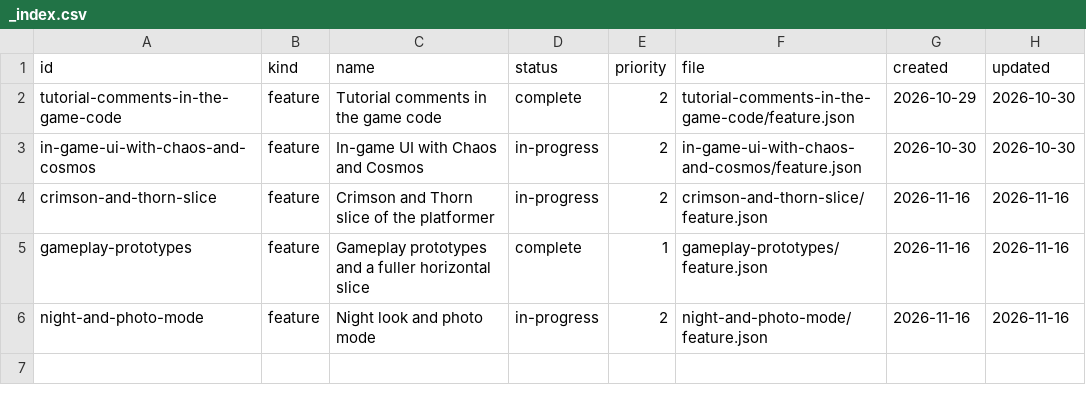
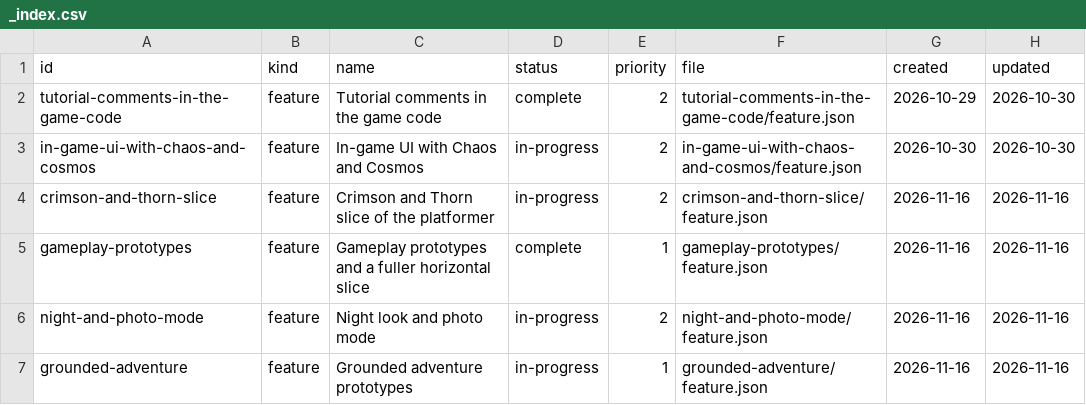
Before and after one commit to DeanWilsonDev/lantern, a CSV file: docs/kanban/platformer-game/_index.csv, drawn as a sheet; the diff names each change by its address in the sheet, - before the commit and + after, or states it on an @@ line.

```diff
--- a/docs/kanban/platformer-game/_index.csv
+++ b/docs/kanban/platformer-game/_index.csv
+row 7: grounded-adventure | feature | Grounded adventure prototypes | in-progress | 1 | grounded-adventure/feature.json | 2026-11-16 | 2026-11-16
```
Also changed, not shown: 37 other files.
